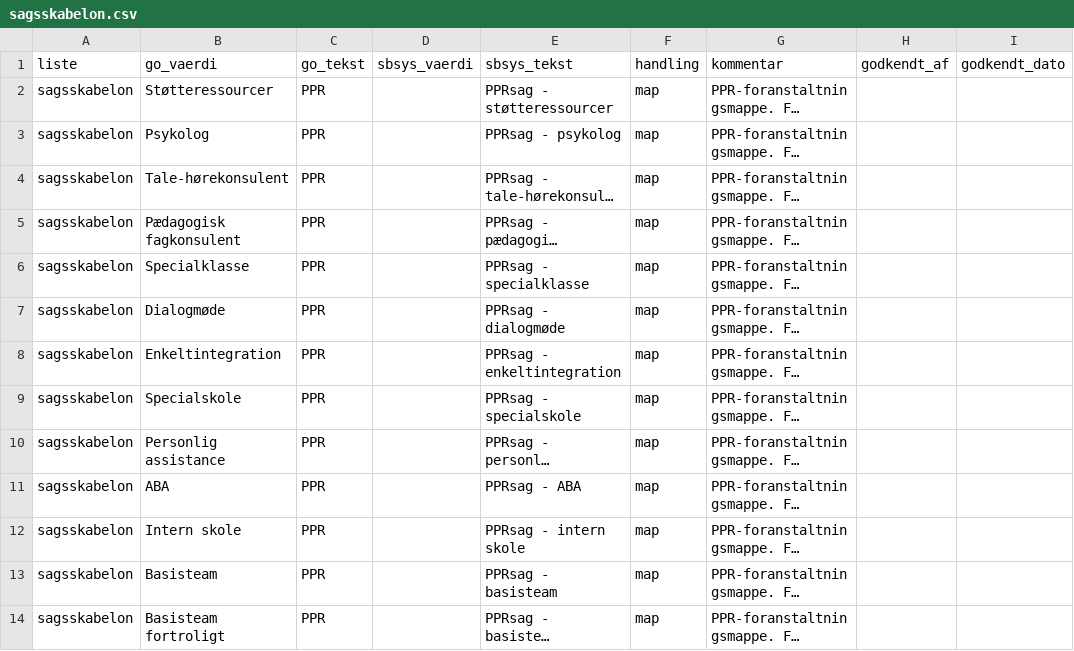
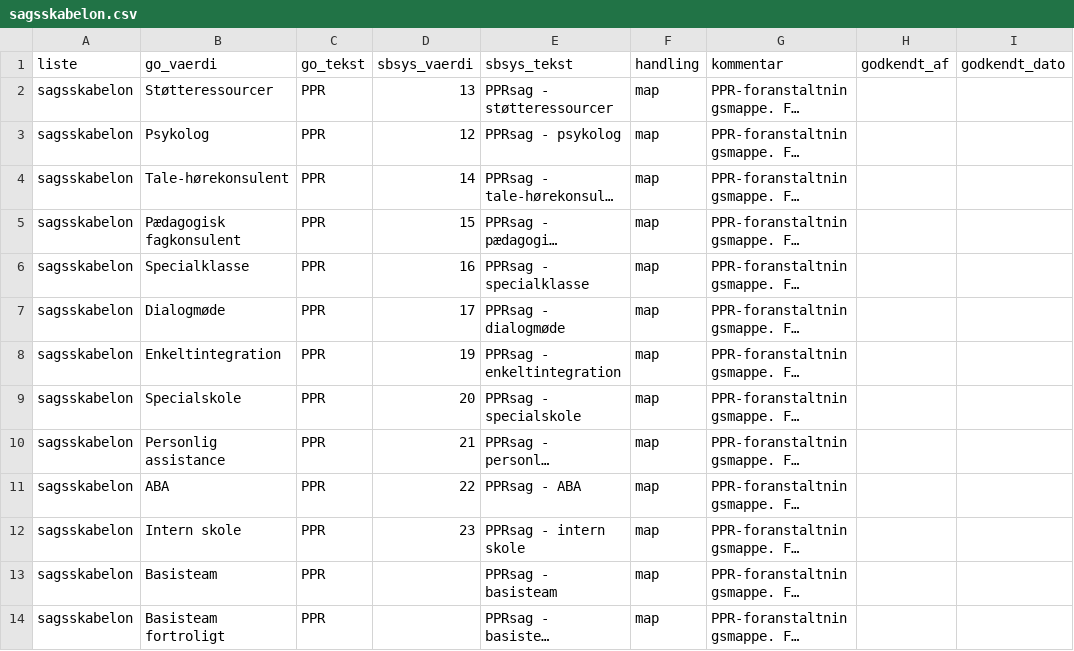
Before and after one commit to AAK-MBU/konvertering-go-til-sbsys, a CSV file: mapping/sagsskabelon.csv, drawn as a sheet; only a part is shown; long unchanged cells end in …; the diff covers the shown part only; the diff names each change by its address in the sheet, - before the commit and + after, or states it on an @@ line.

Commit message:
Produktionens skabelon-id'er i sagsskabelon.csv (ABA = 22)

```diff
--- a/mapping/sagsskabelon.csv
+++ b/mapping/sagsskabelon.csv
-D2 (sbsys_vaerdi): (empty)
+D2 (sbsys_vaerdi): 13
-D3 (sbsys_vaerdi): (empty)
+D3 (sbsys_vaerdi): 12
-D4 (sbsys_vaerdi): (empty)
+D4 (sbsys_vaerdi): 14
-D5 (sbsys_vaerdi): (empty)
+D5 (sbsys_vaerdi): 15
-D6 (sbsys_vaerdi): (empty)
+D6 (sbsys_vaerdi): 16
-D7 (sbsys_vaerdi): (empty)
+D7 (sbsys_vaerdi): 17
-D8 (sbsys_vaerdi): (empty)
+D8 (sbsys_vaerdi): 19
-D9 (sbsys_vaerdi): (empty)
+D9 (sbsys_vaerdi): 20
-D10 (sbsys_vaerdi): (empty)
+D10 (sbsys_vaerdi): 21
-D11 (sbsys_vaerdi): (empty)
+D11 (sbsys_vaerdi): 22
-D12 (sbsys_vaerdi): (empty)
+D12 (sbsys_vaerdi): 23
```
Also changed, not shown: 11 edited cells elsewhere in this file.
